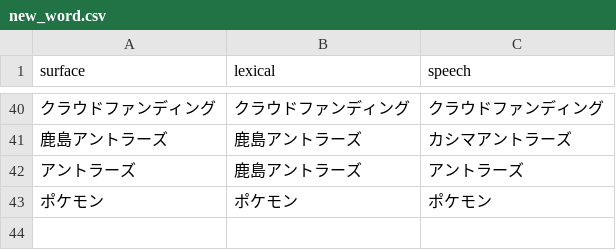
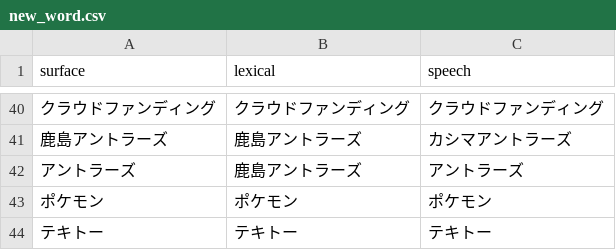
Before and after one commit to maomao905/fun2vec, a CSV file: data/dictionary/new_word.csv, drawn as a sheet; only a part is shown, gaps mark what is left out; the diff names each change by its address in the sheet, - before the commit and + after, or states it on an @@ line.

```diff
--- a/data/dictionary/new_word.csv
+++ b/data/dictionary/new_word.csv
+row 44: テキトー | テキトー | テキトー
```
Also changed, not shown: data/dictionary/close_word.csv, data/dictionary/close_word_original.csv, 3 other files.
